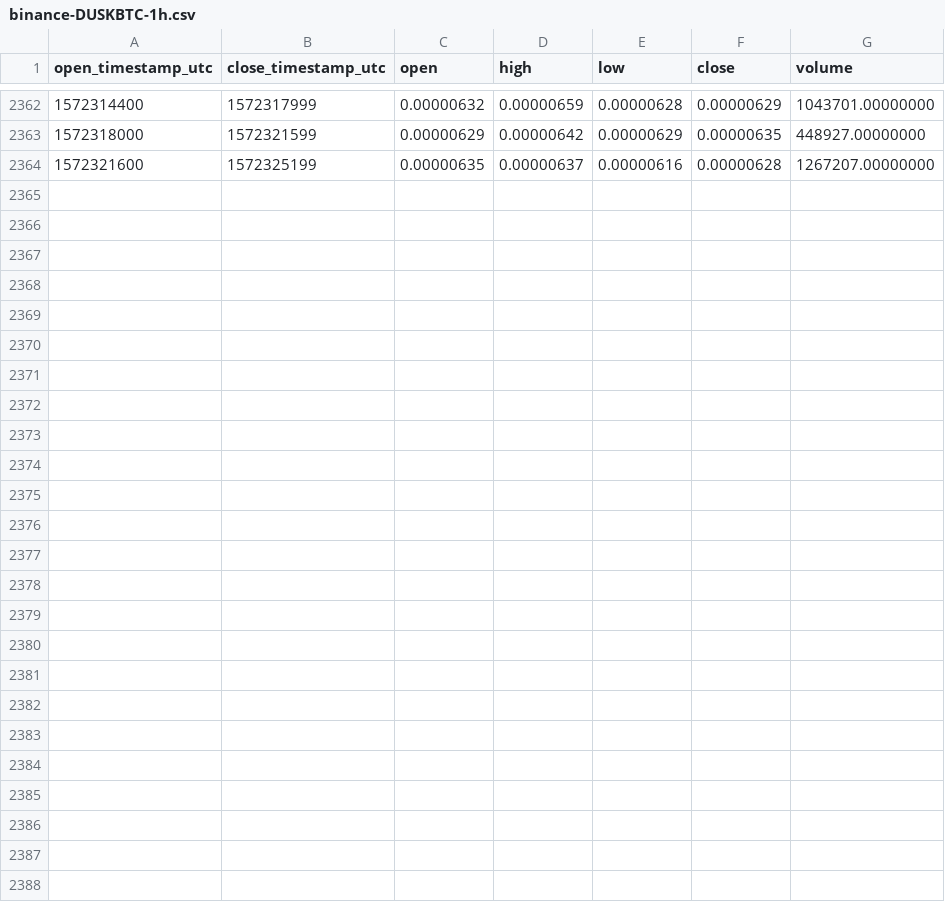
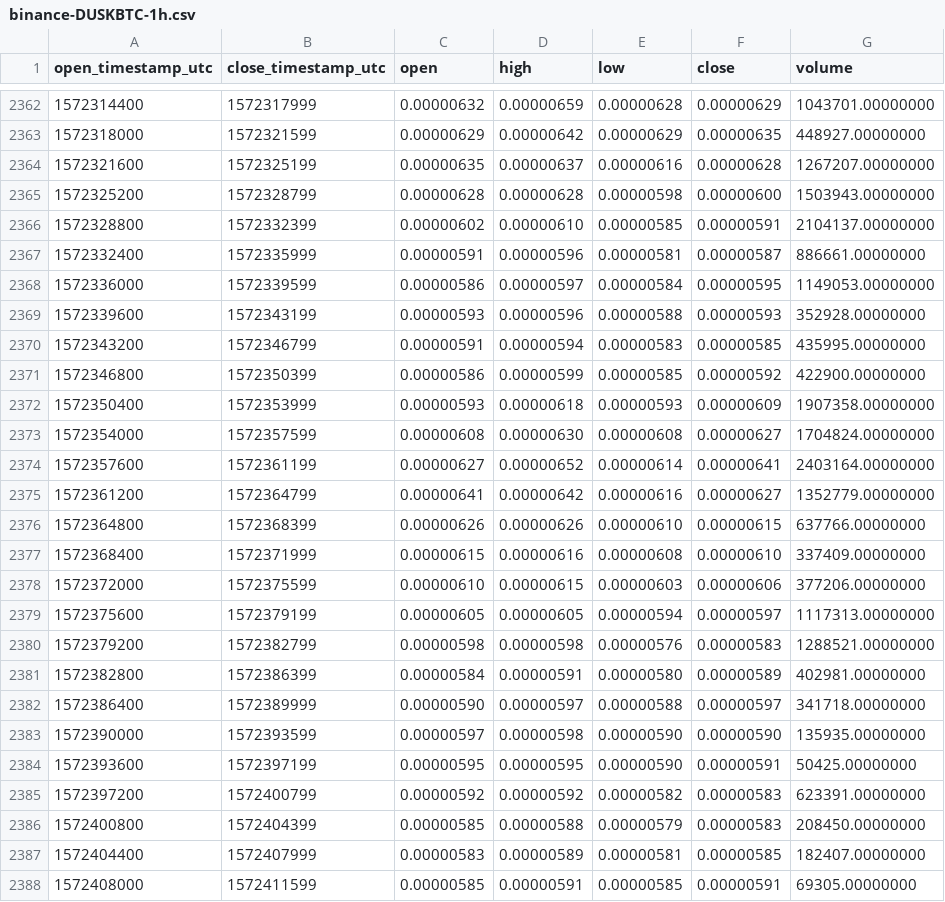
Before and after one commit to cryptobigbro/binance-DUSKBTC, a CSV file: binance-DUSKBTC-1h.csv, drawn as a sheet; only a part is shown, gaps mark what is left out.

Commit message:
Update OHLCV data.

```diff
--- a/binance-DUSKBTC-1h.csv
+++ b/binance-DUSKBTC-1h.csv
@@ -2364 +2364,25 @@ open_timestamp_utc,close_timestamp_utc,open,high,low,close,volume
 1572321600,1572325199,0.00000635,0.00000637,0.00000616,0.00000628,1267207.00000000
+1572325200,1572328799,0.00000628,0.00000628,0.00000598,0.00000600,1503943.00000000
+1572328800,1572332399,0.00000602,0.00000610,0.00000585,0.00000591,2104137.00000000
+1572332400,1572335999,0.00000591,0.00000596,0.00000581,0.00000587,886661.00000000
+1572336000,1572339599,0.00000586,0.00000597,0.00000584,0.00000595,1149053.00000000
+1572339600,1572343199,0.00000593,0.00000596,0.00000588,0.00000593,352928.00000000
+1572343200,1572346799,0.00000591,0.00000594,0.00000583,0.00000585,435995.00000000
+1572346800,1572350399,0.00000586,0.00000599,0.00000585,0.00000592,422900.00000000
+1572350400,1572353999,0.00000593,0.00000618,0.00000593,0.00000609,1907358.00000000
+1572354000,1572357599,0.00000608,0.00000630,0.00000608,0.00000627,1704824.00000000
+1572357600,1572361199,0.00000627,0.00000652,0.00000614,0.00000641,2403164.00000000
+1572361200,1572364799,0.00000641,0.00000642,0.00000616,0.00000627,1352779.00000000
+1572364800,1572368399,0.00000626,0.00000626,0.00000610,0.00000615,637766.00000000
+1572368400,1572371999,0.00000615,0.00000616,0.00000608,0.00000610,337409.00000000
+1572372000,1572375599,0.00000610,0.00000615,0.00000603,0.00000606,377206.00000000
+1572375600,1572379199,0.00000605,0.00000605,0.00000594,0.00000597,1117313.00000000
+1572379200,1572382799,0.00000598,0.00000598,0.00000576,0.00000583,1288521.00000000
+1572382800,1572386399,0.00000584,0.00000591,0.00000580,0.00000589,402981.00000000
+1572386400,1572389999,0.00000590,0.00000597,0.00000588,0.00000597,341718.00000000
+1572390000,1572393599,0.00000597,0.00000598,0.00000590,0.00000590,135935.00000000
+1572393600,1572397199,0.00000595,0.00000595,0.00000590,0.00000591,50425.00000000
+1572397200,1572400799,0.00000592,0.00000592,0.00000582,0.00000583,623391.00000000
+1572400800,1572404399,0.00000585,0.00000588,0.00000579,0.00000583,208450.00000000
+1572404400,1572407999,0.00000583,0.00000589,0.00000581,0.00000585,182407.00000000
+1572408000,1572411599,0.00000585,0.00000591,0.00000585,0.00000591,69305.00000000
```
Also changed, not shown: binance-DUSKBTC-1d.csv.
